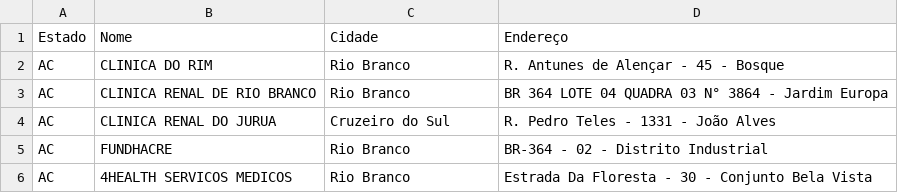
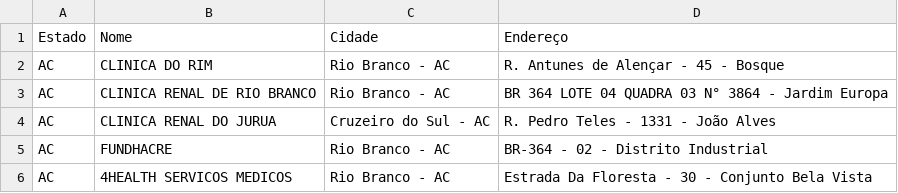
Before and after one commit to Code-Nine-FTC/Grupo-Code-Nine, a CSV file: Docs/csv/acre.csv, drawn as a sheet.

```diff
--- a/Docs/csv/acre.csv
+++ b/Docs/csv/acre.csv
@@ -1,6 +1,6 @@
 Estado;Nome;Cidade;Endereço
-AC; CLINICA DO RIM; Rio Branco; R. Antunes de Alençar - 45 - Bosque
-AC; CLINICA RENAL DE RIO BRANCO; Rio Branco; BR 364 LOTE 04 QUADRA 03 N° 3864 - Jardim Europa
-AC; CLINICA RENAL DO JURUA; Cruzeiro do Sul; R. Pedro Teles - 1331 - João Alves
-AC; FUNDHACRE; Rio Branco; BR-364 - 02 - Distrito Industrial
-AC; 4HEALTH SERVICOS MEDICOS; Rio Branco; Estrada Da Floresta - 30 - Conjunto Bela Vista
+AC; CLINICA DO RIM; Rio Branco - AC; R. Antunes de Alençar - 45 - Bosque
+AC; CLINICA RENAL DE RIO BRANCO; Rio Branco - AC; BR 364 LOTE 04 QUADRA 03 N° 3864 - Jardim Europa
+AC; CLINICA RENAL DO JURUA; Cruzeiro do Sul - AC; R. Pedro Teles - 1331 - João Alves
+AC; FUNDHACRE; Rio Branco - AC; BR-364 - 02 - Distrito Industrial
+AC; 4HEALTH SERVICOS MEDICOS; Rio Branco - AC; Estrada Da Floresta - 30 - Conjunto Bela Vista
```
Also changed, not shown: Docs/csv/matogrossodosul.csv, 1 other file.
